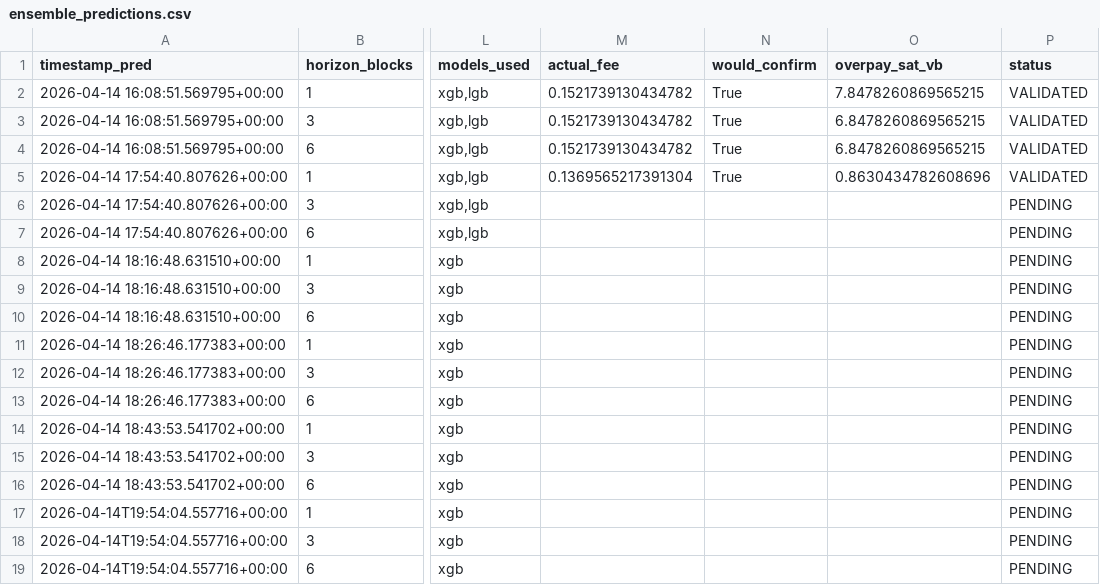
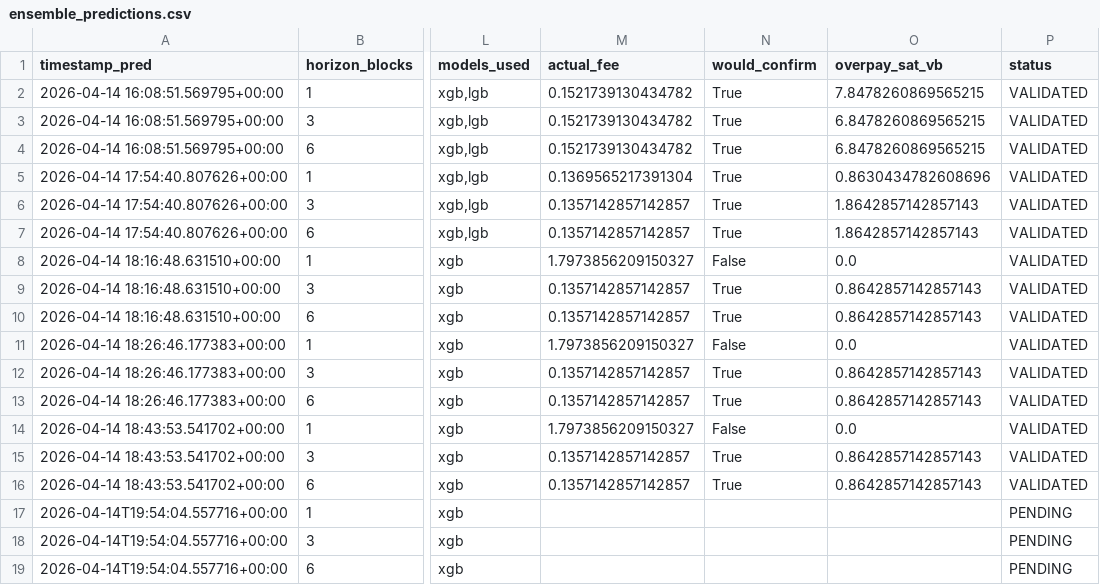
Before and after one commit to CUBOPLUS-BTC/bitcoin-mempool-fee-predictor, a CSV file: predictions/ensemble_predictions.csv, drawn as a sheet; only a part is shown, gaps mark what is left out; the diff names each change by its address in the sheet, - before the commit and + after, or states it on an @@ line.

```diff
--- a/predictions/ensemble_predictions.csv
+++ b/predictions/ensemble_predictions.csv
-M6:M7 (actual_fee): (empty)
+M6:M7 (actual_fee): 0.1357142857142857
-N6:N7 (would_confirm): (empty)
+N6:N7 (would_confirm): True
-O6:O7 (overpay_sat_vb): (empty)
+O6:O7 (overpay_sat_vb): 1.8642857142857143
-P6:P16 (status): PENDING
+P6:P16 (status): VALIDATED
-M8 (actual_fee): (empty)
+M8 (actual_fee): 1.7973856209150327
-N8 (would_confirm): (empty)
+N8 (would_confirm): False
-O8 (overpay_sat_vb): (empty)
+O8 (overpay_sat_vb): 0.0
-M9:M10 (actual_fee): (empty)
+M9:M10 (actual_fee): 0.1357142857142857
-N9:N10 (would_confirm): (empty)
+N9:N10 (would_confirm): True
-O9:O10 (overpay_sat_vb): (empty)
+O9:O10 (overpay_sat_vb): 0.8642857142857143
-M11 (actual_fee): (empty)
+M11 (actual_fee): 1.7973856209150327
-N11 (would_confirm): (empty)
+N11 (would_confirm): False
-O11 (overpay_sat_vb): (empty)
+O11 (overpay_sat_vb): 0.0
-M12:M13 (actual_fee): (empty)
+M12:M13 (actual_fee): 0.1357142857142857
-N12:N13 (would_confirm): (empty)
+N12:N13 (would_confirm): True
-O12:O13 (overpay_sat_vb): (empty)
+O12:O13 (overpay_sat_vb): 0.8642857142857143
-M14 (actual_fee): (empty)
+M14 (actual_fee): 1.7973856209150327
-N14 (would_confirm): (empty)
+N14 (would_confirm): False
-O14 (overpay_sat_vb): (empty)
+O14 (overpay_sat_vb): 0.0
-M15:M16 (actual_fee): (empty)
+M15:M16 (actual_fee): 0.1357142857142857
-N15:N16 (would_confirm): (empty)
+N15:N16 (would_confirm): True
-O15:O16 (overpay_sat_vb): (empty)
+O15:O16 (overpay_sat_vb): 0.8642857142857143
```
